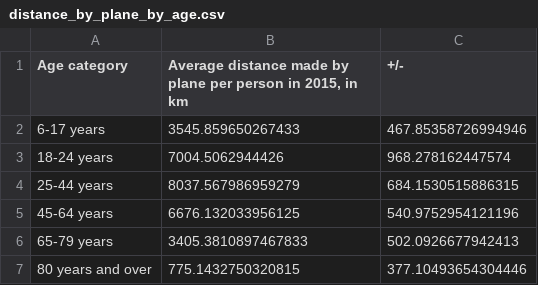
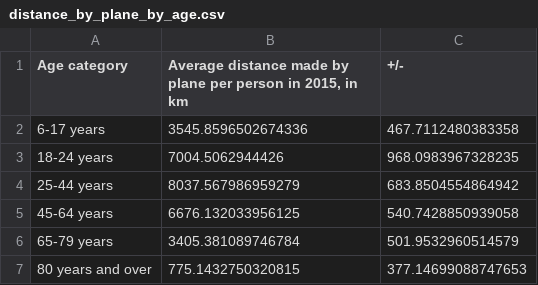
Before and after one commit to antonindanalet/distance_by_plane_in_switzerland_in_2015, a CSV file: data/output/distance_by_plane_by_age.csv, drawn as a sheet.

```diff
--- a/data/output/distance_by_plane_by_age.csv
+++ b/data/output/distance_by_plane_by_age.csv
@@ -1,7 +1,7 @@
 Age category;Average distance made by plane per person in 2015, in km;+/-
-6-17 years;3545.859650267433;467.85358726994946
-18-24 years;7004.5062944426;968.278162447574
-25-44 years;8037.567986959279;684.1530515886315
-45-64 years;6676.132033956125;540.9752954121196
-65-79 years;3405.3810897467833;502.0926677942413
-80 years and over;775.1432750320815;377.10493654304446
+6-17 years;3545.8596502674336;467.7112480383358
+18-24 years;7004.5062944426;968.0983967328235
+25-44 years;8037.567986959279;683.8504554864942
+45-64 years;6676.132033956125;540.7428850939058
+65-79 years;3405.381089746784;501.9532960514579
+80 years and over;775.1432750320815;377.14699088747653
```
Also changed, not shown: data/output/distance_by_plane_by_age_business.csv, data/output/distance_by_plane_by_age_other.csv, 3 other files.
